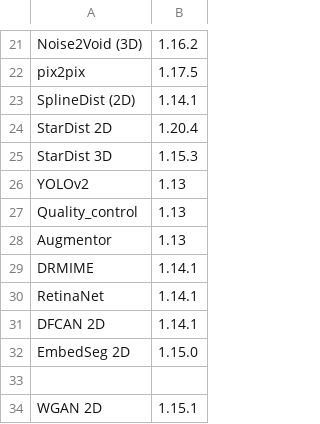
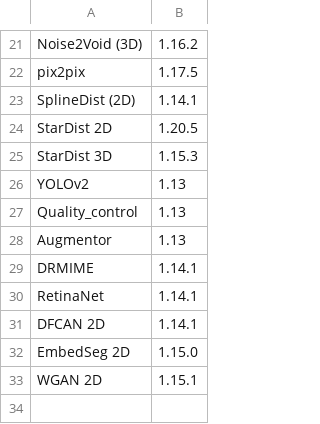
Before and after one commit to HenriquesLab/ZeroCostDL4Mic, a CSV file: Colab_notebooks/Latest_Notebook_versions.csv, drawn as a sheet; only a part is shown, gaps mark what is left out.

```diff
--- a/Colab_notebooks/Latest_Notebook_versions.csv
+++ b/Colab_notebooks/Latest_Notebook_versions.csv
@@ -23,3 +23,3 @@ pix2pix,1.17.5
 SplineDist (2D),1.14.1
-StarDist 2D,1.20.4
+StarDist 2D,1.20.5
 StarDist 3D,1.15.3
@@ -32,3 +32,2 @@ DFCAN 2D,1.14.1
 EmbedSeg 2D,1.15.0
-
 WGAN 2D,1.15.1
```
Also changed, not shown: 2 other files.
